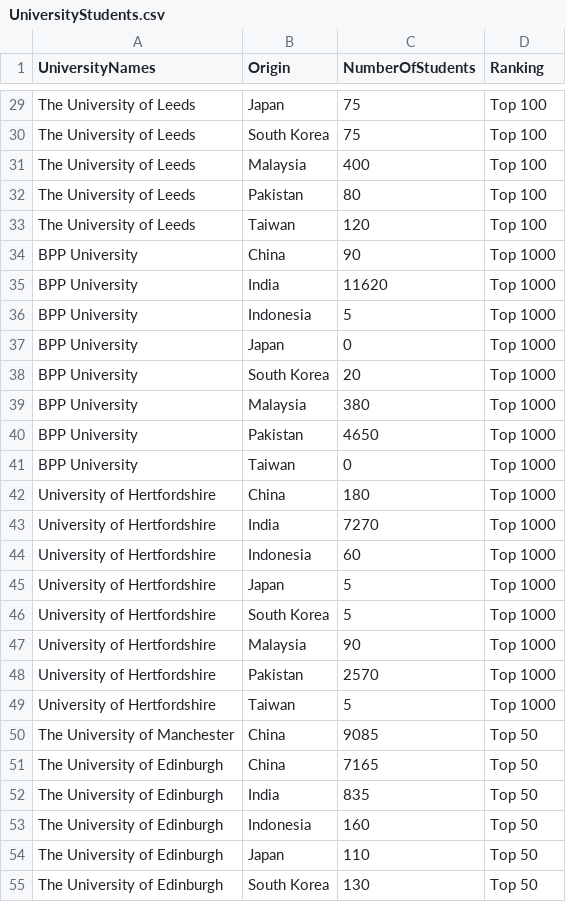
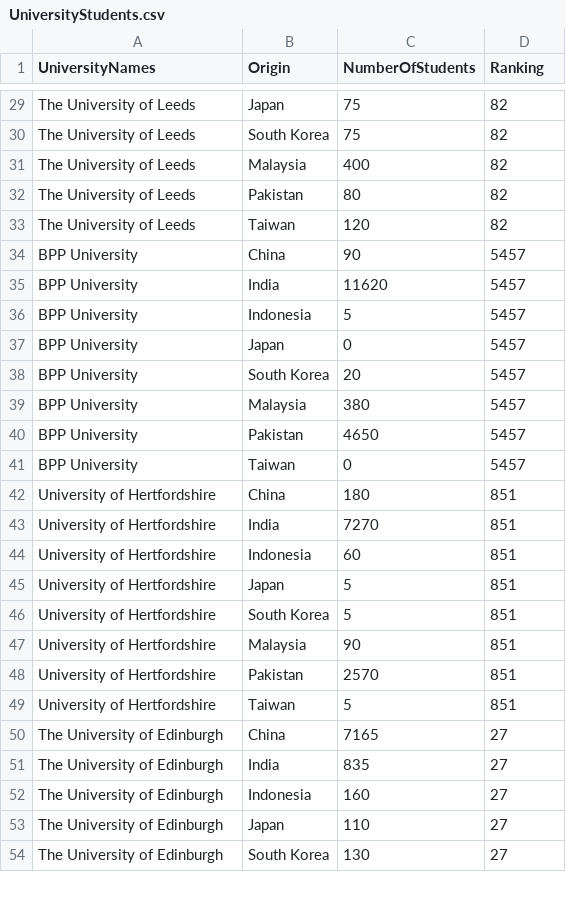
Before and after one commit to Zorainsultan/data, a CSV file: UniversityStudents.csv, drawn as a sheet; only a part is shown, gaps mark what is left out; removed rows and columns are numbered as before the commit, all else as after; the diff covers the shown part only; the diff names each change by its address in the sheet, - before the commit and + after, or states it on an @@ line.

Commit message:
Update UniversityStudents.csv

```diff
--- a/UniversityStudents.csv
+++ b/UniversityStudents.csv
-D29:D33 (Ranking): Top 100
+D29:D33 (Ranking): 82
-D34:D41 (Ranking): Top 1000
+D34:D41 (Ranking): 5457
-D42:D49 (Ranking): Top 1000
+D42:D49 (Ranking): 851
-row 50: The University of Manchester | China | 9085 | Top 50
-D50:D54 (Ranking): Top 50
+D50:D54 (Ranking): 27
```
Also changed, not shown: 1 added row and 51 edited cells elsewhere in this file.
